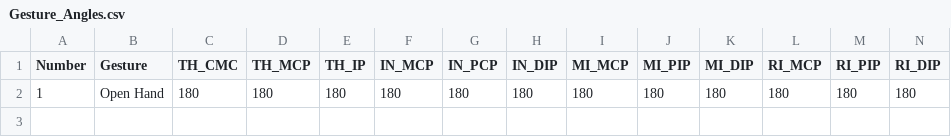
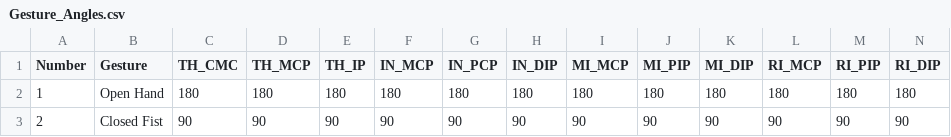
Before and after one commit to smokyfishy/THETA, a CSV file: Gesture_Angles.csv, drawn as a sheet; only a part is shown; rows hold the shown columns only; the diff names each change by its address in the sheet, - before the commit and + after, or states it on an @@ line.

Commit message:
Add files via upload

```diff
--- a/Gesture_Angles.csv
+++ b/Gesture_Angles.csv
+row 3: 2 | Closed Fist | 90 | 90 | 90 | 90 | 90 | 90 | 90 | 90 | 90 | 90 | 90 | 90
```
